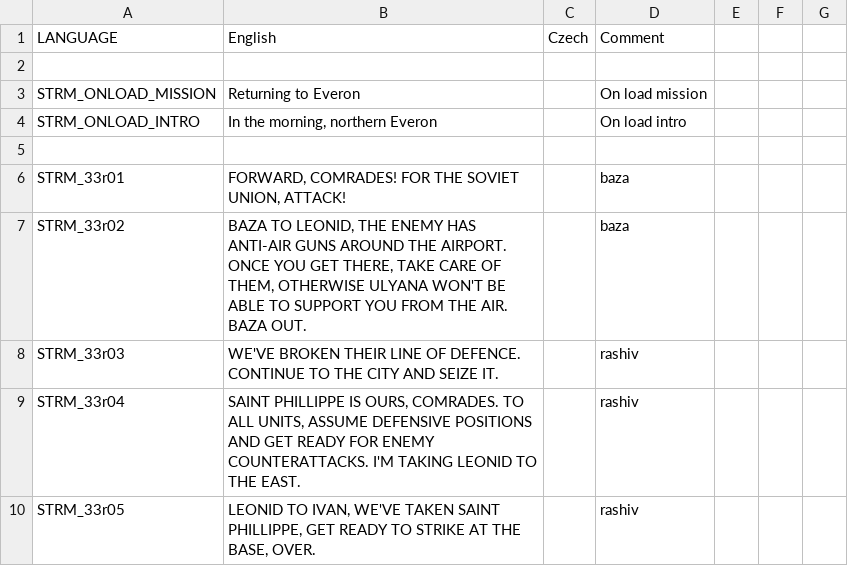
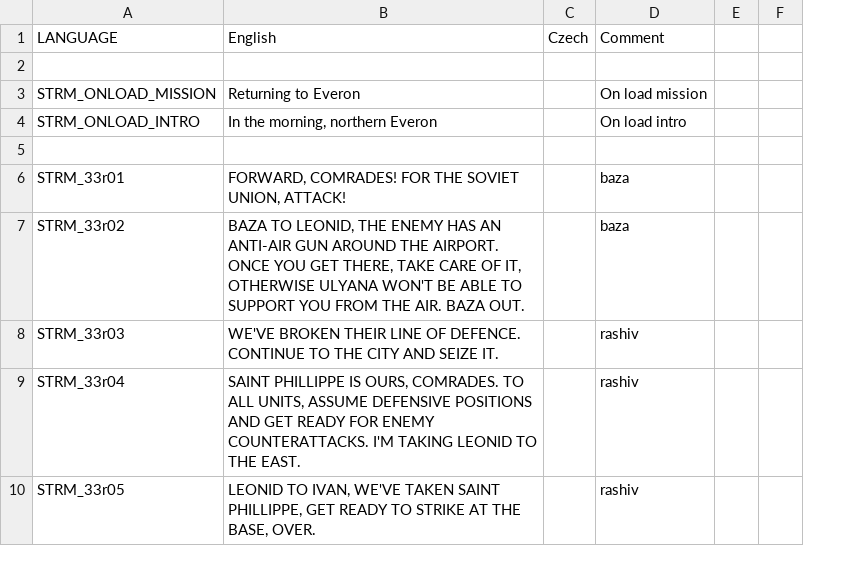
Before and after one commit to Kossyr/dawn, a CSV file: Missions/33ReturnToEveron.Eden/stringtable.csv, drawn as a sheet; only a part is shown; the diff covers the shown part only; the diff names each change by its address in the sheet, - before the commit and + after, or states it on an @@ line.

```diff
--- a/Missions/33ReturnToEveron.Eden/stringtable.csv
+++ b/Missions/33ReturnToEveron.Eden/stringtable.csv
-column E, empty
-B7 (English): …ENEMY HAS ANTI-AIR GUNS AROUND THE AIRPORT. ONCE YOU GET THERE, TAKE CARE OF THEM, OTHERWISE ULYANA…
+B7 (English): …ENEMY HAS AN ANTI-AIR GUN AROUND THE AIRPORT. ONCE YOU GET THERE, TAKE CARE OF IT, OTHERWISE ULYANA…
```
Also changed, not shown: 6 removed rows and 17 edited cells elsewhere in this file, 13 other files.
